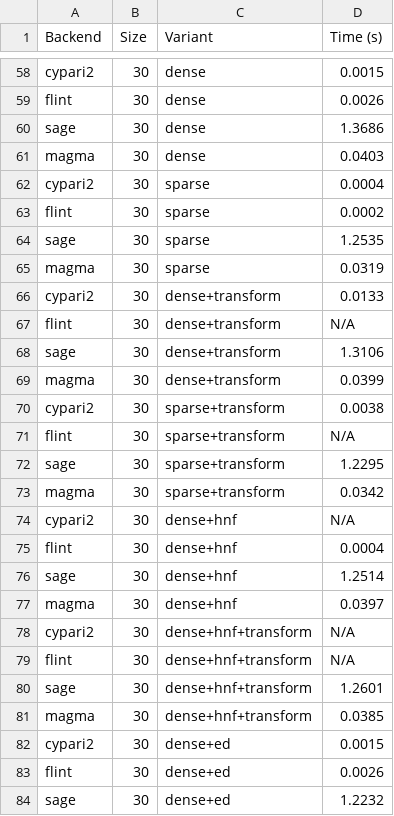
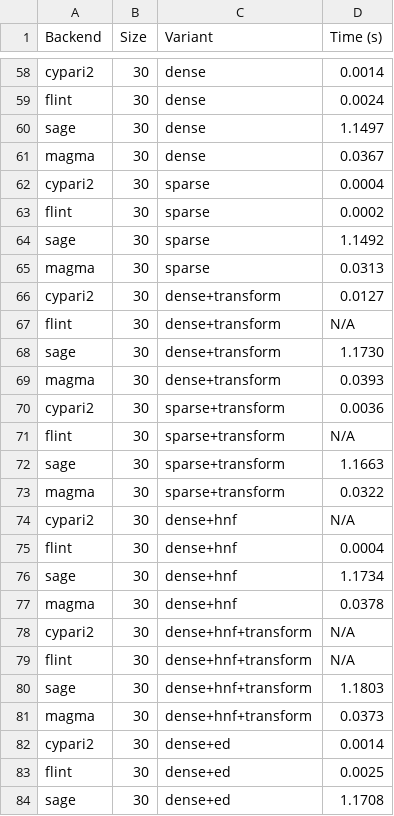
Before and after one commit to antieau/snforacle, a CSV file: benchmarks/results.csv, drawn as a sheet; only a part is shown, gaps mark what is left out; the diff covers the shown part only; the diff names each change by its address in the sheet, - before the commit and + after, or states it on an @@ line.

```diff
--- a/benchmarks/results.csv
+++ b/benchmarks/results.csv
-D58 (Time (s)): 0.0015
+D58 (Time (s)): 0.0014
-D59 (Time (s)): 0.0026
+D59 (Time (s)): 0.0024
-D60 (Time (s)): 1.3686
+D60 (Time (s)): 1.1497
-D61 (Time (s)): 0.0403
+D61 (Time (s)): 0.0367
-D64 (Time (s)): 1.2535
+D64 (Time (s)): 1.1492
-D65 (Time (s)): 0.0319
+D65 (Time (s)): 0.0313
-D66 (Time (s)): 0.0133
+D66 (Time (s)): 0.0127
-D68 (Time (s)): 1.3106
+D68 (Time (s)): 1.1730
-D69 (Time (s)): 0.0399
+D69 (Time (s)): 0.0393
-D70 (Time (s)): 0.0038
+D70 (Time (s)): 0.0036
-D72 (Time (s)): 1.2295
+D72 (Time (s)): 1.1663
-D73 (Time (s)): 0.0342
+D73 (Time (s)): 0.0322
-D76 (Time (s)): 1.2514
+D76 (Time (s)): 1.1734
-D77 (Time (s)): 0.0397
+D77 (Time (s)): 0.0378
-D80 (Time (s)): 1.2601
+D80 (Time (s)): 1.1803
-D81 (Time (s)): 0.0385
+D81 (Time (s)): 0.0373
-D82 (Time (s)): 0.0015
+D82 (Time (s)): 0.0014
-D83 (Time (s)): 0.0026
+D83 (Time (s)): 0.0025
-D84 (Time (s)): 1.2232
+D84 (Time (s)): 1.1708
```
Also changed, not shown: 71 edited cells elsewhere in this file, 2 other files.
